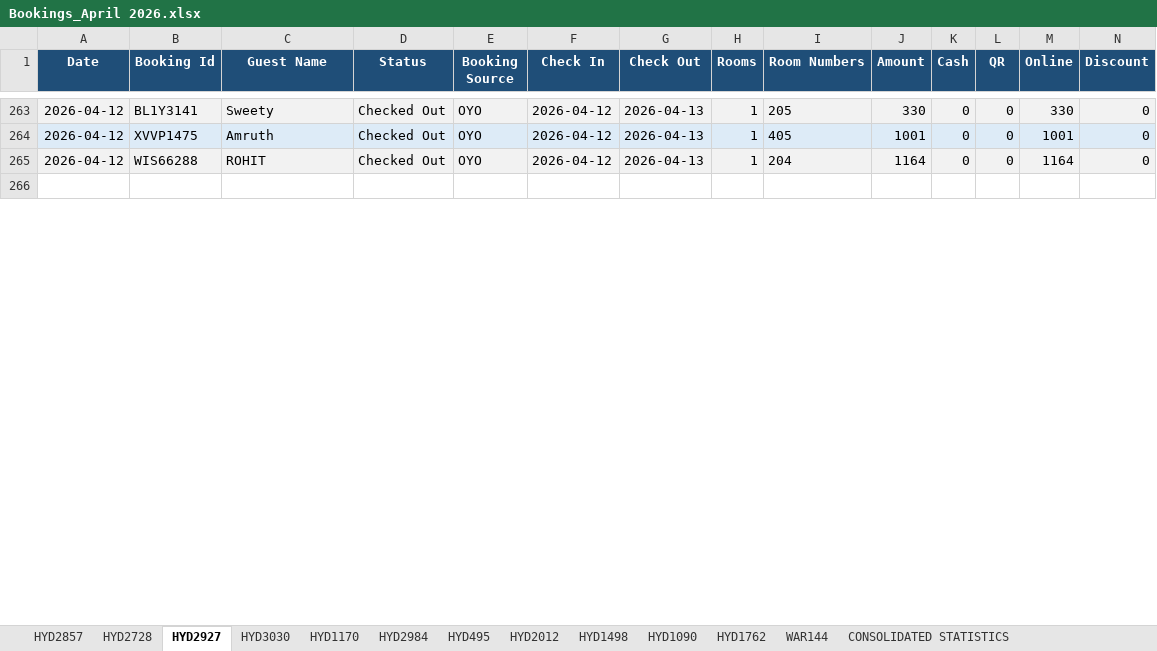
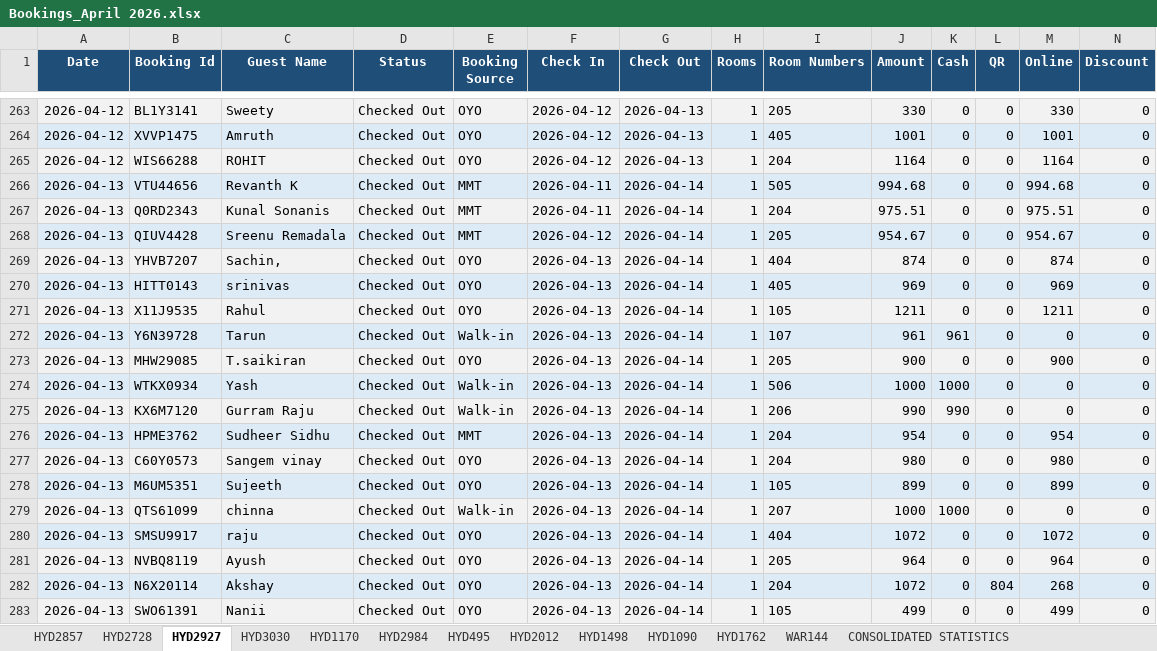
Before and after one commit to propertiesgrouphyd-manager/reports, an Excel workbook: Bookings_April 2026.xlsx, sheet HYD2927, drawn as a sheet; only a part is shown, gaps mark what is left out; the shorter side is filled out with more unchanged rows; values as stored, in another font and other column widths than the file's, no borders; rows hold the shown columns only; the diff covers the shown part only; the diff names each change by its address in the sheet, - before the commit and + after, or states it on an @@ line.

```diff
--- a/Bookings_April 2026.xlsx (sheet HYD2927)
+++ b/Bookings_April 2026.xlsx (sheet HYD2927)
+row 266: 2026-04-13 | VTU44656 | Revanth K | Checked Out | MMT | 2026-04-11 | 2026-04-14 | 1 | 505 | 994.68 | 0 | 0 | 994.68 | 0
+row 267: 2026-04-13 | Q0RD2343 | Kunal Sonanis | Checked Out | MMT | 2026-04-11 | 2026-04-14 | 1 | 204 | 975.51 | 0 | 0 | 975.51 | 0
+row 268: 2026-04-13 | QIUV4428 | Sreenu Remadala | Checked Out | MMT | 2026-04-12 | 2026-04-14 | 1 | 205 | 954.67 | 0 | 0 | 954.67 | 0
+row 269: 2026-04-13 | YHVB7207 | Sachin, | Checked Out | OYO | 2026-04-13 | 2026-04-14 | 1 | 404 | 874 | 0 | 0 | 874 | 0
+row 270: 2026-04-13 | HITT0143 | srinivas | Checked Out | OYO | 2026-04-13 | 2026-04-14 | 1 | 405 | 969 | 0 | 0 | 969 | 0
+row 271: 2026-04-13 | X11J9535 | Rahul | Checked Out | OYO | 2026-04-13 | 2026-04-14 | 1 | 105 | 1211 | 0 | 0 | 1211 | 0
+row 272: 2026-04-13 | Y6N39728 | Tarun | Checked Out | Walk-in | 2026-04-13 | 2026-04-14 | 1 | 107 | 961 | 961 | 0 | 0 | 0
+row 273: 2026-04-13 | MHW29085 | T.saikiran | Checked Out | OYO | 2026-04-13 | 2026-04-14 | 1 | 205 | 900 | 0 | 0 | 900 | 0
+row 274: 2026-04-13 | WTKX0934 | Yash | Checked Out | Walk-in | 2026-04-13 | 2026-04-14 | 1 | 506 | 1000 | 1000 | 0 | 0 | 0
+row 275: 2026-04-13 | KX6M7120 | Gurram Raju | Checked Out | Walk-in | 2026-04-13 | 2026-04-14 | 1 | 206 | 990 | 990 | 0 | 0 | 0
+row 276: 2026-04-13 | HPME3762 | Sudheer Sidhu | Checked Out | MMT | 2026-04-13 | 2026-04-14 | 1 | 204 | 954 | 0 | 0 | 954 | 0
+row 277: 2026-04-13 | C60Y0573 | Sangem vinay | Checked Out | OYO | 2026-04-13 | 2026-04-14 | 1 | 204 | 980 | 0 | 0 | 980 | 0
+row 278: 2026-04-13 | M6UM5351 | Sujeeth | Checked Out | OYO | 2026-04-13 | 2026-04-14 | 1 | 105 | 899 | 0 | 0 | 899 | 0
+row 279: 2026-04-13 | QTS61099 | chinna | Checked Out | Walk-in | 2026-04-13 | 2026-04-14 | 1 | 207 | 1000 | 1000 | 0 | 0 | 0
+row 280: 2026-04-13 | SMSU9917 | raju | Checked Out | OYO | 2026-04-13 | 2026-04-14 | 1 | 404 | 1072 | 0 | 0 | 1072 | 0
+row 281: 2026-04-13 | NVBQ8119 | Ayush | Checked Out | OYO | 2026-04-13 | 2026-04-14 | 1 | 205 | 964 | 0 | 0 | 964 | 0
+row 282: 2026-04-13 | N6X20114 | Akshay | Checked Out | OYO | 2026-04-13 | 2026-04-14 | 1 | 204 | 1072 | 0 | 804 | 268 | 0
+row 283: 2026-04-13 | SWO61391 | Nanii | Checked Out | OYO | 2026-04-13 | 2026-04-14 | 1 | 105 | 499 | 0 | 0 | 499 | 0
```
Also changed, not shown: 15 added rows, 3 removed rows, 28 edited cells and cell formats elsewhere in this sheet, sheet HYD2984, sheet HYD1170, sheet HYD2728, sheet HYD495, sheet CONSOLIDATED STATISTICS, sheet HYD2857, 6 more sheets.
